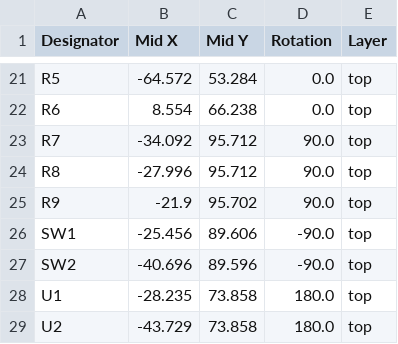
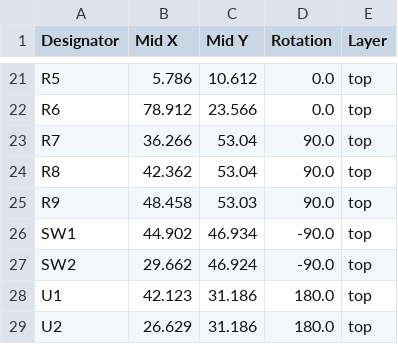
Before and after one commit to Peter-van-Tol/HUB-75-boards, a CSV file: HUB75-Differential_stepgen/production/positions.csv, drawn as a sheet; only a part is shown, gaps mark what is left out; the diff covers the shown part only; the diff names each change by its address in the sheet, - before the commit and + after, or states it on an @@ line.

```diff
--- a/HUB75-Differential_stepgen/production/positions.csv
+++ b/HUB75-Differential_stepgen/production/positions.csv
-B21 (Mid X): -64.572
+B21 (Mid X): 5.786
-C21 (Mid Y): 53.284
+C21 (Mid Y): 10.612
-B22 (Mid X): 8.554
+B22 (Mid X): 78.912
-C22 (Mid Y): 66.238
+C22 (Mid Y): 23.566
-B23 (Mid X): -34.092
+B23 (Mid X): 36.266
-C23:C24 (Mid Y): 95.712
+C23:C24 (Mid Y): 53.04
-B24 (Mid X): -27.996
+B24 (Mid X): 42.362
-B25 (Mid X): -21.9
+B25 (Mid X): 48.458
-C25 (Mid Y): 95.702
+C25 (Mid Y): 53.03
-B26 (Mid X): -25.456
+B26 (Mid X): 44.902
-C26 (Mid Y): 89.606
+C26 (Mid Y): 46.934
-B27 (Mid X): -40.696
+B27 (Mid X): 29.662
-C27 (Mid Y): 89.596
+C27 (Mid Y): 46.924
-B28 (Mid X): -28.235
+B28 (Mid X): 42.123
-C28:C29 (Mid Y): 73.858
+C28:C29 (Mid Y): 31.186
-B29 (Mid X): -43.729
+B29 (Mid X): 26.629
```
Also changed, not shown: 38 edited cells elsewhere in this file, 2 other files.
